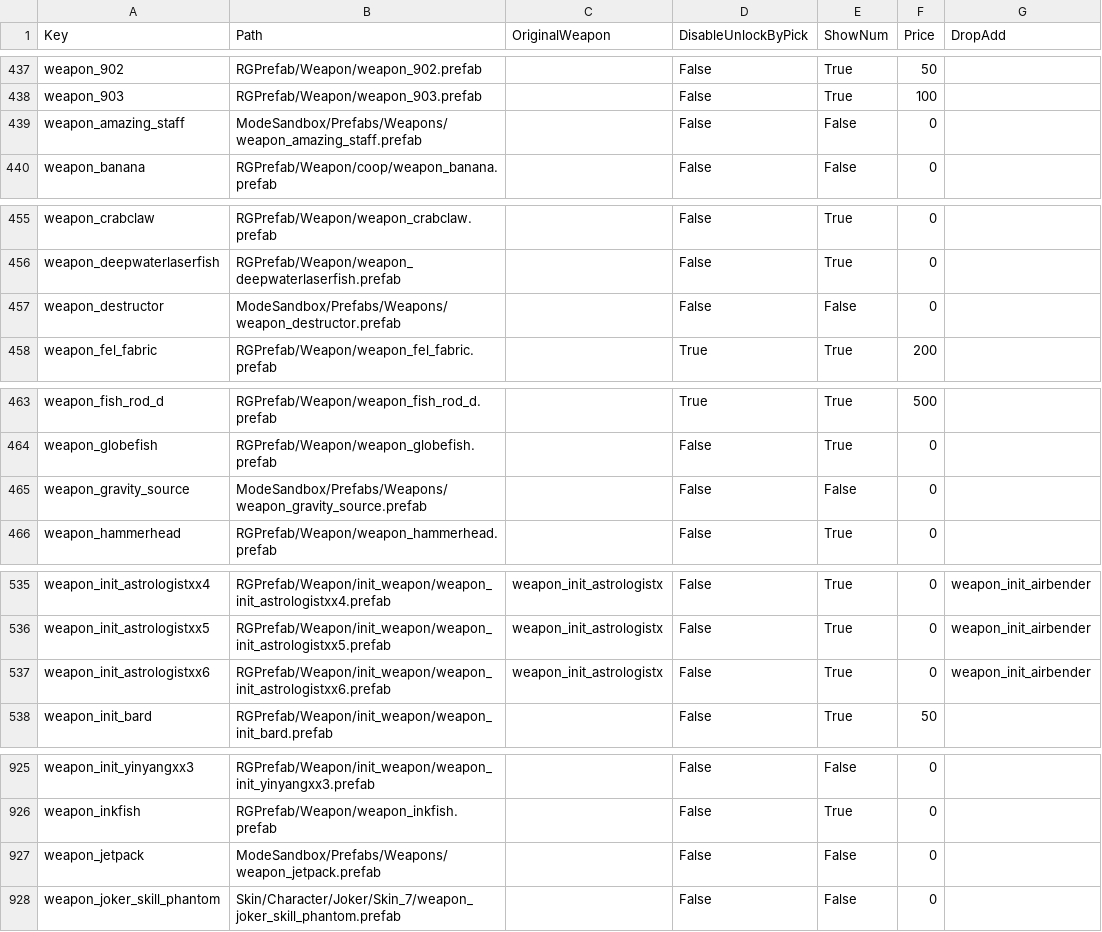
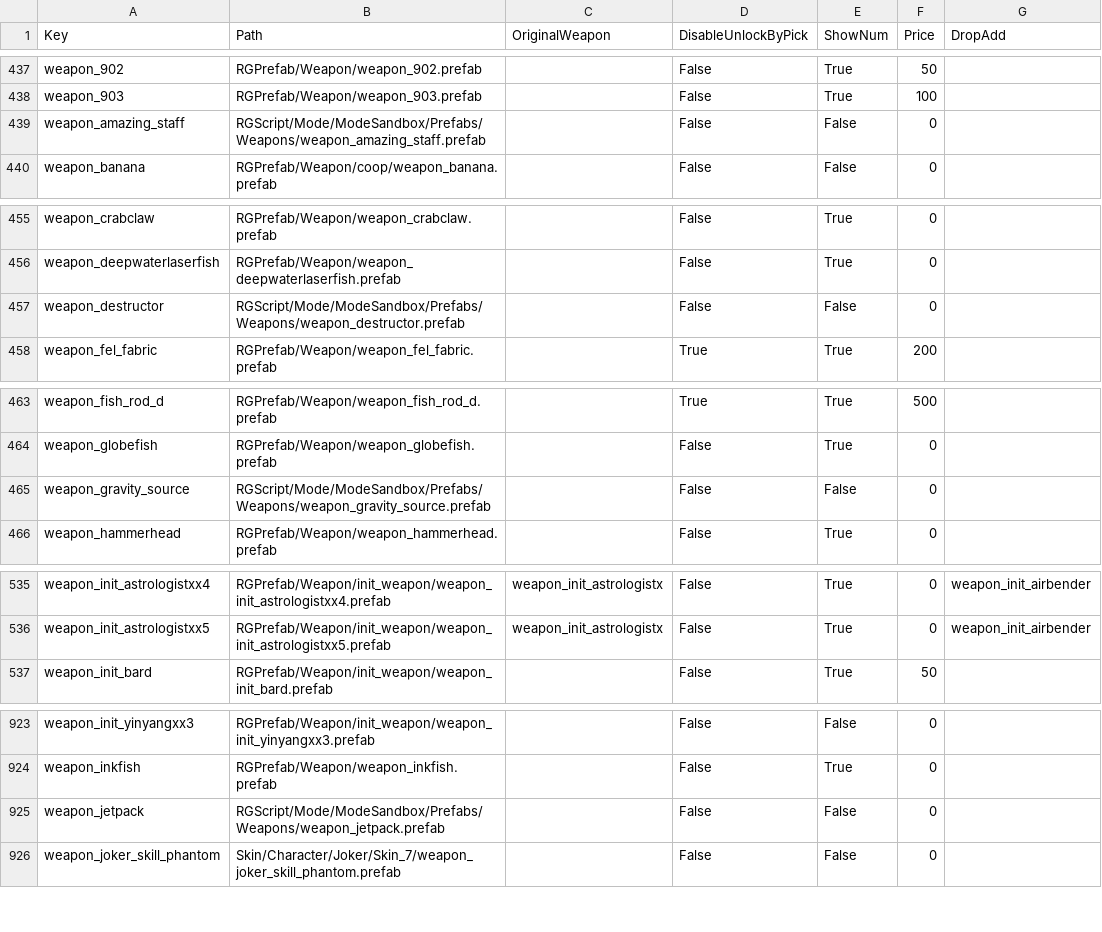
Before and after one commit to yujang123/skdfe, a CSV file: weapons.decrypted.csv, drawn as a sheet; only a part is shown, gaps mark what is left out; addresses are those after the commit; the diff covers the shown part only; the diff names each change by its address in the sheet, - before the commit and + after, or states it on an @@ line.

```diff
--- a/weapons.decrypted.csv
+++ b/weapons.decrypted.csv
-B439 (Path): ModeSandbox/Prefabs/Weapons/weapon_amazing_staff.prefab
+B439 (Path): RGScript/Mode/ModeSandbox/Prefabs/Weapons/weapon_amazing_staff.prefab
-B457 (Path): ModeSandbox/Prefabs/Weapons/weapon_destructor.prefab
+B457 (Path): RGScript/Mode/ModeSandbox/Prefabs/Weapons/weapon_destructor.prefab
-B465 (Path): ModeSandbox/Prefabs/Weapons/weapon_gravity_source.prefab
+B465 (Path): RGScript/Mode/ModeSandbox/Prefabs/Weapons/weapon_gravity_source.prefab
@@ row 537 moved to row 1058: weapon_init_astrologistxx6 @@
-B925 (Path): ModeSandbox/Prefabs/Weapons/weapon_jetpack.prefab
+B925 (Path): RGScript/Mode/ModeSandbox/Prefabs/Weapons/weapon_jetpack.prefab
```
Also changed, not shown: 1 moved row and 11 edited cells elsewhere in this file, enemies.decrypted.csv, items.decrypted.csv, 1 other file.
